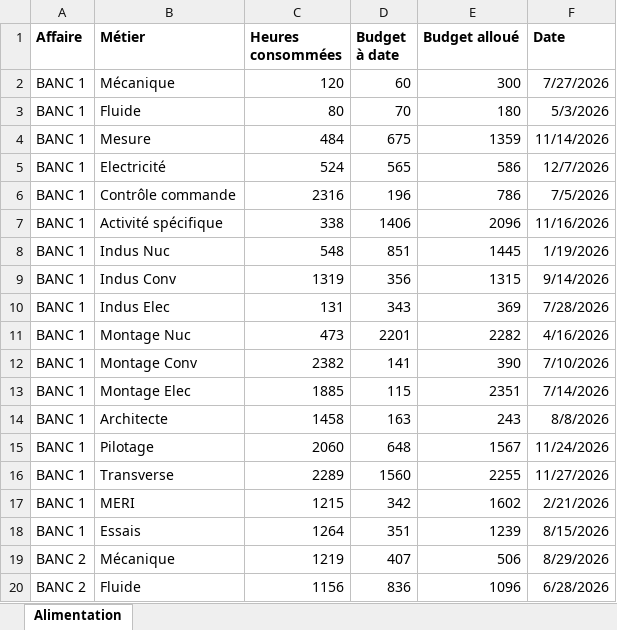
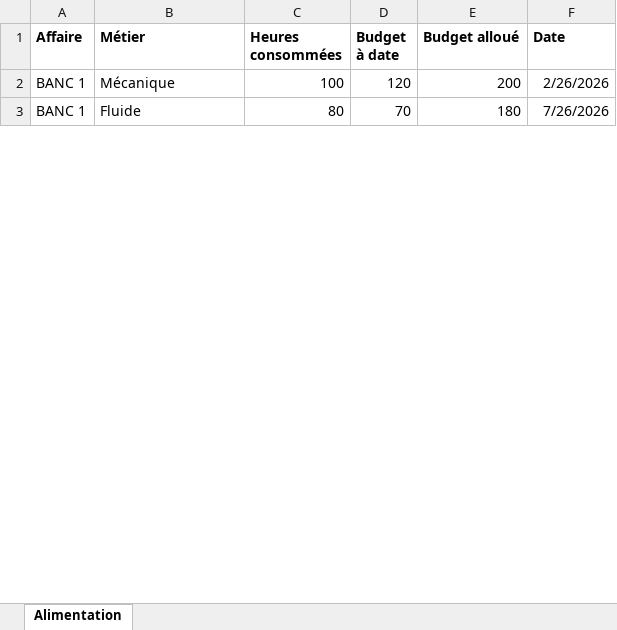
Before and after one commit to kellian-trc/PilotageH, an Excel workbook: public/modele_alimentation_pilotageh.xlsx, sheet Alimentation, drawn as a sheet; only a part is shown; values as stored, in another font and other column widths than the file's, no borders; removed rows and columns are numbered as before the commit, all else as after; the diff covers the shown part only; the diff names each change by its address in the sheet, - before the commit and + after, or states it on an @@ line.

Commit message:
Amélioration affichage histogrammes métiers

```diff
--- a/public/modele_alimentation_pilotageh.xlsx (sheet Alimentation)
+++ b/public/modele_alimentation_pilotageh.xlsx (sheet Alimentation)
-row 2: BANC 1 | Mécanique | 120 | 60 | 300 | 7/27/2026
+row 2: BANC 1 | Mécanique | 100 | 120 | 200 | 2/26/2026
-F3 (Date): 5/3/2026
+F3 (Date): 7/26/2026
-row 4: BANC 1 | Mesure | 484 | 675 | 1359 | 11/14/2026
-row 5: BANC 1 | Electricité | 524 | 565 | 586 | 12/7/2026
-row 6: BANC 1 | Contrôle commande | 2316 | 196 | 786 | 7/5/2026
-row 7: BANC 1 | Activité spécifique | 338 | 1406 | 2096 | 11/16/2026
-row 8: BANC 1 | Indus Nuc | 548 | 851 | 1445 | 1/19/2026
-row 9: BANC 1 | Indus Conv | 1319 | 356 | 1315 | 9/14/2026
-row 10: BANC 1 | Indus Elec | 131 | 343 | 369 | 7/28/2026
-row 11: BANC 1 | Montage Nuc | 473 | 2201 | 2282 | 4/16/2026
-row 12: BANC 1 | Montage Conv | 2382 | 141 | 390 | 7/10/2026
-row 13: BANC 1 | Montage Elec | 1885 | 115 | 2351 | 7/14/2026
-row 14: BANC 1 | Architecte | 1458 | 163 | 243 | 8/8/2026
-row 15: BANC 1 | Pilotage | 2060 | 648 | 1567 | 11/24/2026
-row 16: BANC 1 | Transverse | 2289 | 1560 | 2255 | 11/27/2026
-row 17: BANC 1 | MERI | 1215 | 342 | 1602 | 2/21/2026
-row 18: BANC 1 | Essais | 1264 | 351 | 1239 | 8/15/2026
-row 19: BANC 2 | Mécanique | 1219 | 407 | 506 | 8/29/2026
-row 20: BANC 2 | Fluide | 1156 | 836 | 1096 | 6/28/2026
```
Also changed, not shown: 49 added rows and 32 removed rows elsewhere in this sheet, 2 other files.
